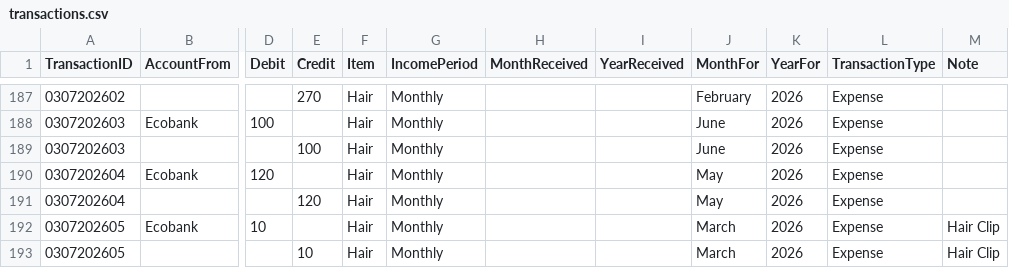
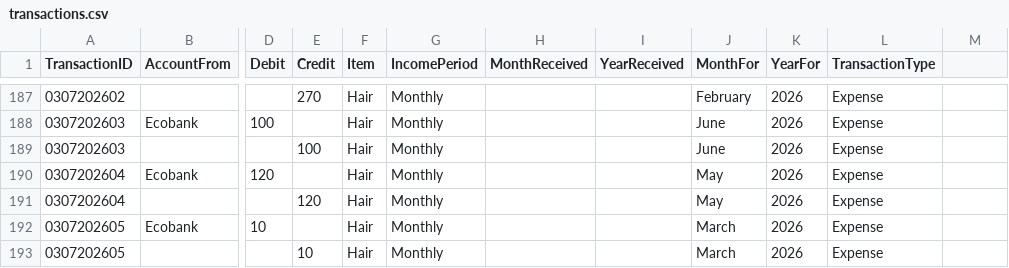
Before and after one commit to lolaaaaa1/lifeOS, a CSV file: data/transactions.csv, drawn as a sheet; only a part is shown, gaps mark what is left out; the diff names each change by its address in the sheet, - before the commit and + after, or states it on an @@ line.

Commit message:
Migrate to double-entry Debit/Credit

```diff
--- a/data/transactions.csv
+++ b/data/transactions.csv
-M1: Note
+M1: (empty)
-M192:M193: Hair Clip
+M192:M193: (empty)
```
